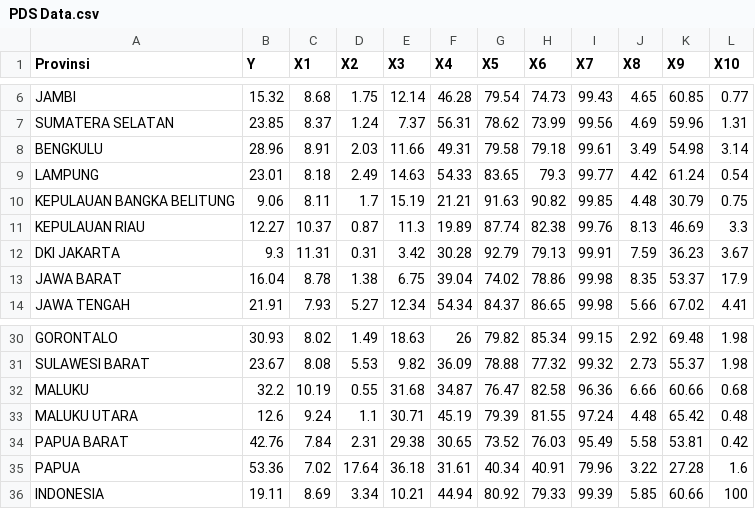
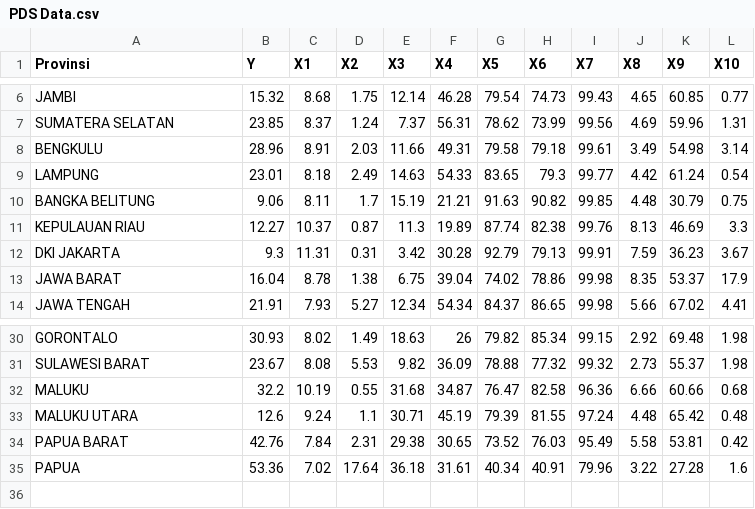
Before and after one commit to failoverid/PDS, a CSV file: PDS Data.csv, drawn as a sheet; only a part is shown, gaps mark what is left out.

Commit message:
Update PDS Data.csv

```diff
--- a/PDS Data.csv
+++ b/PDS Data.csv
@@ -9,3 +9,3 @@ BENGKULU,28.96,8.91,2.03,11.66,49.31,79.58,79.18,99.61,3.49,54.98,3.14
 LAMPUNG,23.01,8.18,2.49,14.63,54.33,83.65,79.3,99.77,4.42,61.24,0.54
-KEPULAUAN BANGKA BELITUNG,9.06,8.11,1.7,15.19,21.21,91.63,90.82,99.85,4.48,30.79,0.75
+BANGKA BELITUNG,9.06,8.11,1.7,15.19,21.21,91.63,90.82,99.85,4.48,30.79,0.75
 KEPULAUAN RIAU,12.27,10.37,0.87,11.3,19.89,87.74,82.38,99.76,8.13,46.69,3.3
@@ -35,2 +35 @@ PAPUA BARAT,42.76,7.84,2.31,29.38,30.65,73.52,76.03,95.49,5.58,53.81,0.42
 PAPUA,53.36,7.02,17.64,36.18,31.61,40.34,40.91,79.96,3.22,27.28,1.6
-INDONESIA,19.11,8.69,3.34,10.21,44.94,80.92,79.33,99.39,5.85,60.66,100
```
